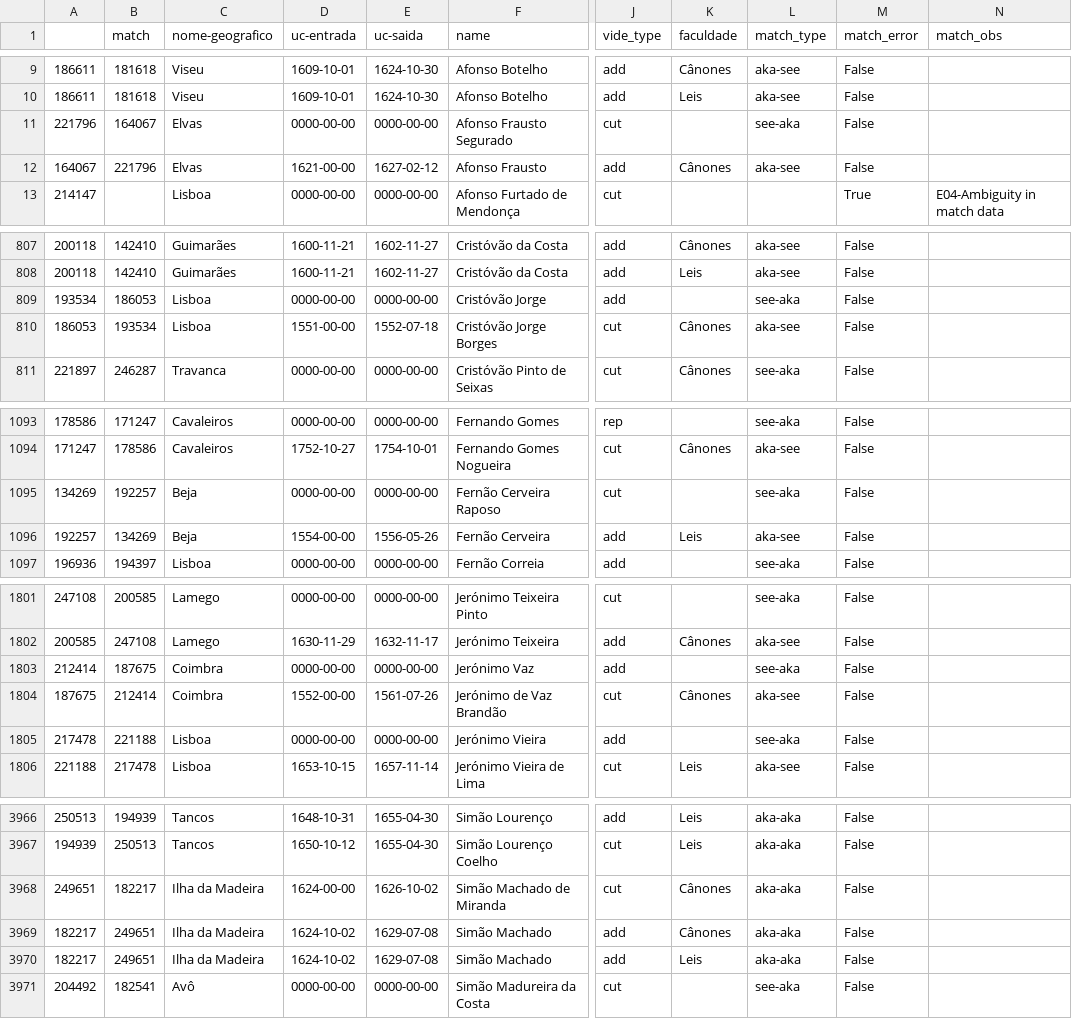
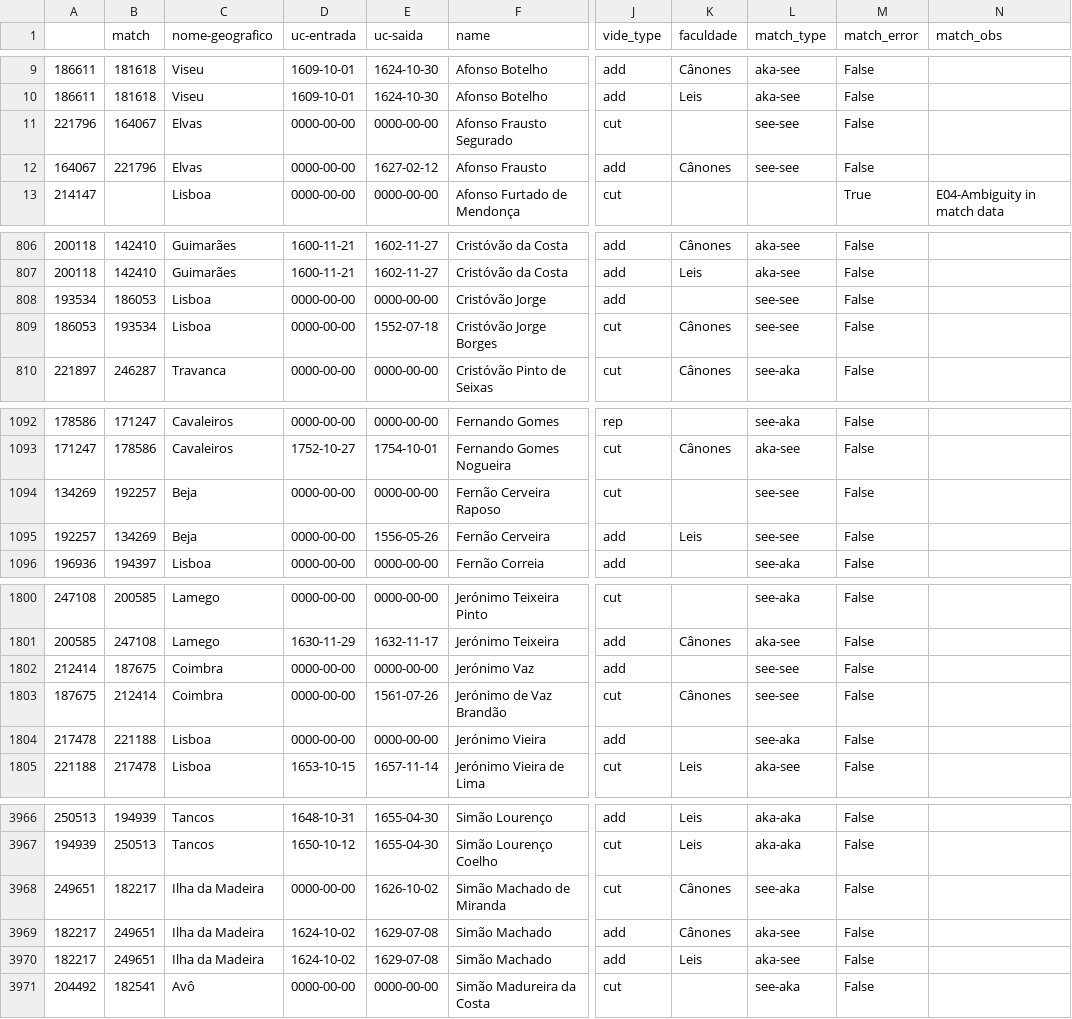
Before and after one commit to joaquimrcarvalho/fauc1537-1919, a CSV file: inferences/cross-references/vide_matched.csv, drawn as a sheet; only a part is shown, gaps mark what is left out; addresses are those after the commit; the diff covers the shown part only; the diff names each change by its address in the sheet, - before the commit and + after, or states it on an @@ line.

```diff
--- a/inferences/cross-references/vide_matched.csv
+++ b/inferences/cross-references/vide_matched.csv
-L11 (match_type): see-aka
+L11 (match_type): see-see
-D12 (uc-entrada): 1621-00-00
+D12 (uc-entrada): 0000-00-00
-L12 (match_type): aka-see
+L12 (match_type): see-see
-L808 (match_type): see-aka
+L808 (match_type): see-see
-D809 (uc-entrada): 1551-00-00
+D809 (uc-entrada): 0000-00-00
-L809 (match_type): aka-see
+L809 (match_type): see-see
-L1094 (match_type): see-aka
+L1094 (match_type): see-see
-D1095 (uc-entrada): 1554-00-00
+D1095 (uc-entrada): 0000-00-00
-L1095 (match_type): aka-see
+L1095 (match_type): see-see
-L1802 (match_type): see-aka
+L1802 (match_type): see-see
-D1803 (uc-entrada): 1552-00-00
+D1803 (uc-entrada): 0000-00-00
-L1803 (match_type): aka-see
+L1803 (match_type): see-see
-D3968 (uc-entrada): 1624-00-00
+D3968 (uc-entrada): 0000-00-00
-L3968 (match_type): aka-aka
+L3968 (match_type): see-aka
-L3969:L3970 (match_type): aka-aka
+L3969:L3970 (match_type): aka-see
```
Also changed, not shown: 3 added rows, 3 removed rows, 18 moved rows and 32 edited cells elsewhere in this file, inferences/places/naturalidade-normalizada.csv, inferences/places/osm_not_found.csv, 9 other files.
